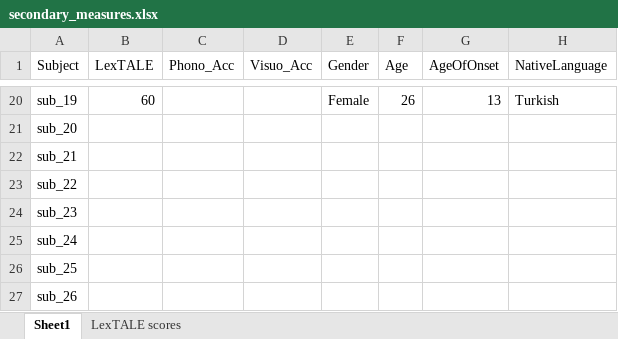
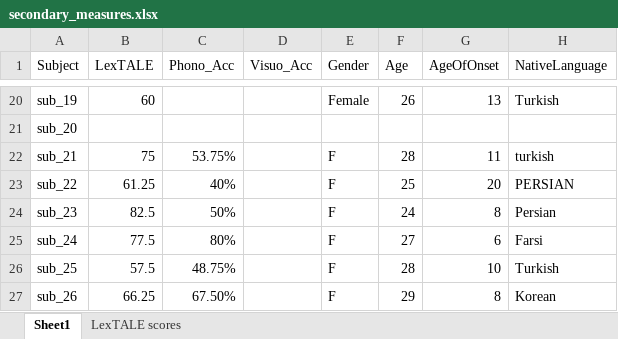
Before and after one commit to allisoct/ETLR24-25, an Excel workbook: experiment/Analysis/secondary_measures.xlsx, sheet Sheet1, drawn as a sheet; only a part is shown, gaps mark what is left out; values as stored, in another font and other column widths than the file's, no borders; the diff covers the shown part only; the diff names each change by its address in the sheet, - before the commit and + after, or states it on an @@ line.

Commit message:
updated silvias info

```diff
--- a/experiment/Analysis/secondary_measures.xlsx (sheet Sheet1)
+++ b/experiment/Analysis/secondary_measures.xlsx (sheet Sheet1)
-B22 (LexTALE): (empty)
+B22 (LexTALE): 75
-C22 (Phono_Acc): (empty)
+C22 (Phono_Acc): 53.75%
-E22:E27 (Gender): (empty)
+E22:E27 (Gender): F
-F22 (Age): (empty)
+F22 (Age): 28
-G22 (AgeOfOnset): (empty)
+G22 (AgeOfOnset): 11
-H22 (NativeLanguage): (empty)
+H22 (NativeLanguage): turkish
-B23 (LexTALE): (empty)
+B23 (LexTALE): 61.25
-C23 (Phono_Acc): (empty)
+C23 (Phono_Acc): 40%
-F23 (Age): (empty)
+F23 (Age): 25
-G23 (AgeOfOnset): (empty)
+G23 (AgeOfOnset): 20
-H23 (NativeLanguage): (empty)
+H23 (NativeLanguage): PERSIAN
-B24 (LexTALE): (empty)
+B24 (LexTALE): 82.5
-C24 (Phono_Acc): (empty)
+C24 (Phono_Acc): 50%
-F24 (Age): (empty)
+F24 (Age): 24
-G24 (AgeOfOnset): (empty)
+G24 (AgeOfOnset): 8
-H24 (NativeLanguage): (empty)
+H24 (NativeLanguage): Persian
-B25 (LexTALE): (empty)
+B25 (LexTALE): 77.5
-C25 (Phono_Acc): (empty)
+C25 (Phono_Acc): 80%
-F25 (Age): (empty)
+F25 (Age): 27
-G25 (AgeOfOnset): (empty)
+G25 (AgeOfOnset): 6
-H25 (NativeLanguage): (empty)
+H25 (NativeLanguage): Farsi
-B26 (LexTALE): (empty)
+B26 (LexTALE): 57.5
-C26 (Phono_Acc): (empty)
+C26 (Phono_Acc): 48.75%
-F26 (Age): (empty)
+F26 (Age): 28
-G26 (AgeOfOnset): (empty)
+G26 (AgeOfOnset): 10
-H26 (NativeLanguage): (empty)
+H26 (NativeLanguage): Turkish
-B27 (LexTALE): (empty)
+B27 (LexTALE): 66.25
-C27 (Phono_Acc): (empty)
+C27 (Phono_Acc): 67.50%
-F27 (Age): (empty)
+F27 (Age): 29
-G27 (AgeOfOnset): (empty)
+G27 (AgeOfOnset): 8
-H27 (NativeLanguage): (empty)
+H27 (NativeLanguage): Korean
```
Also changed, not shown: 24 edited cells elsewhere in this sheet.
